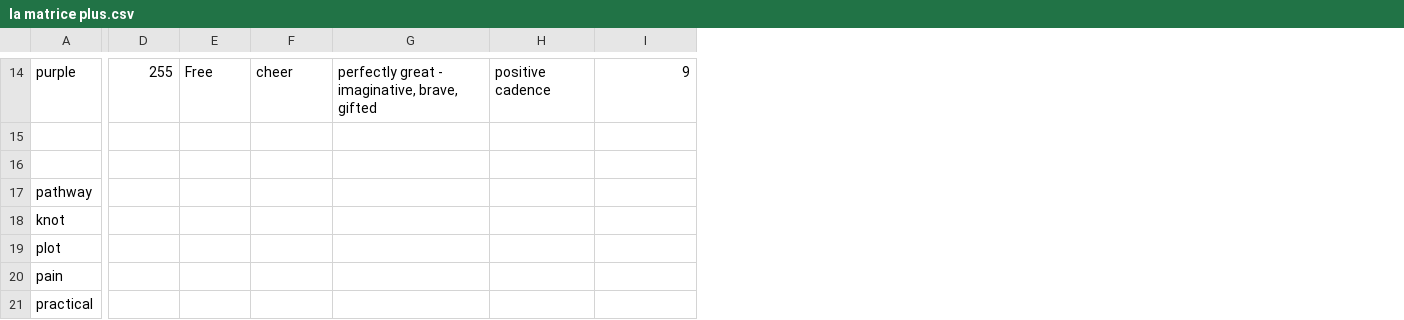
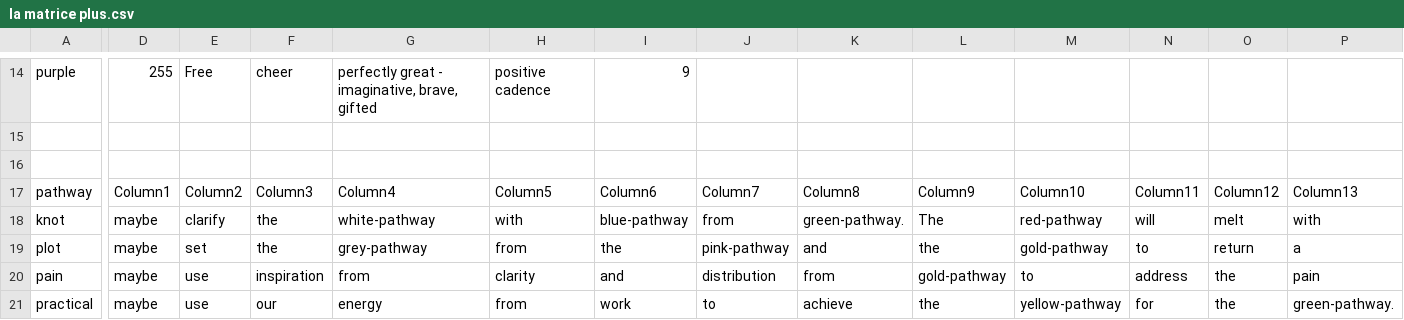
Before and after one commit to daniellegauthier/RGB-Root-Matriz-Color-Plotter, a CSV file: la matrice plus.csv, drawn as a sheet; only a part is shown, gaps mark what is left out; the diff covers the shown part only; the diff names each change by its address in the sheet, - before the commit and + after, or states it on an @@ line.

```diff
--- a/la matrice plus.csv
+++ b/la matrice plus.csv
+column J, rows 17-21: Column7 | from | pink-pathway | distribution | to
+column K, rows 17-21: Column8 | green-pathway. | and | from | achieve
+column L, rows 17-21: Column9 | The | the | gold-pathway | the
+column M, rows 17-21: Column10 | red-pathway | gold-pathway | to | yellow-pathway
+column N, rows 17-21: Column11 | will | to | address | for
+column O, rows 17-21: Column12 | melt | return | the | the
+column P, rows 17-21: Column13 | with | a | pain | green-pathway.
-D17: (empty)
+D17: Column1
-E17: (empty)
+E17: Column2
-F17: (empty)
+F17: Column3
-G17: (empty)
+G17: Column4
-H17: (empty)
+H17: Column5
-I17: (empty)
+I17: Column6
-D18:D21: (empty)
+D18:D21: maybe
-E18: (empty)
+E18: clarify
-F18:F19: (empty)
+F18:F19: the
-G18: (empty)
+G18: white-pathway
-H18: (empty)
+H18: with
-I18: (empty)
+I18: blue-pathway
-E19: (empty)
+E19: set
-G19: (empty)
+G19: grey-pathway
-H19: (empty)
+H19: from
-I19: (empty)
+I19: the
-E20:E21: (empty)
+E20:E21: use
-F20: (empty)
+F20: inspiration
-G20: (empty)
+G20: from
-H20: (empty)
+H20: clarity
-I20: (empty)
+I20: and
-F21: (empty)
+F21: our
-G21: (empty)
+G21: energy
-H21: (empty)
+H21: from
-I21: (empty)
+I21: work
```
Also changed, not shown: 10 added columns and 49 edited cells elsewhere in this file, 1 other file.
